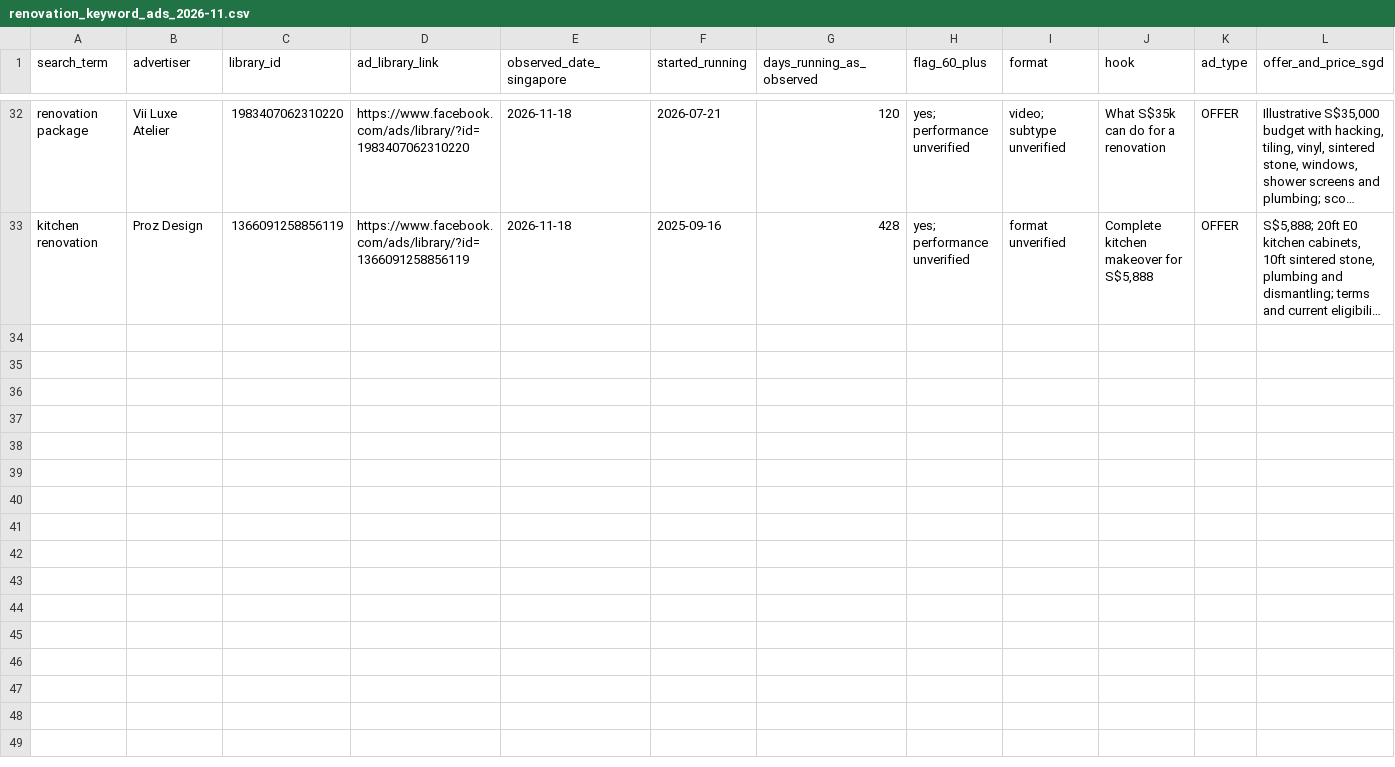
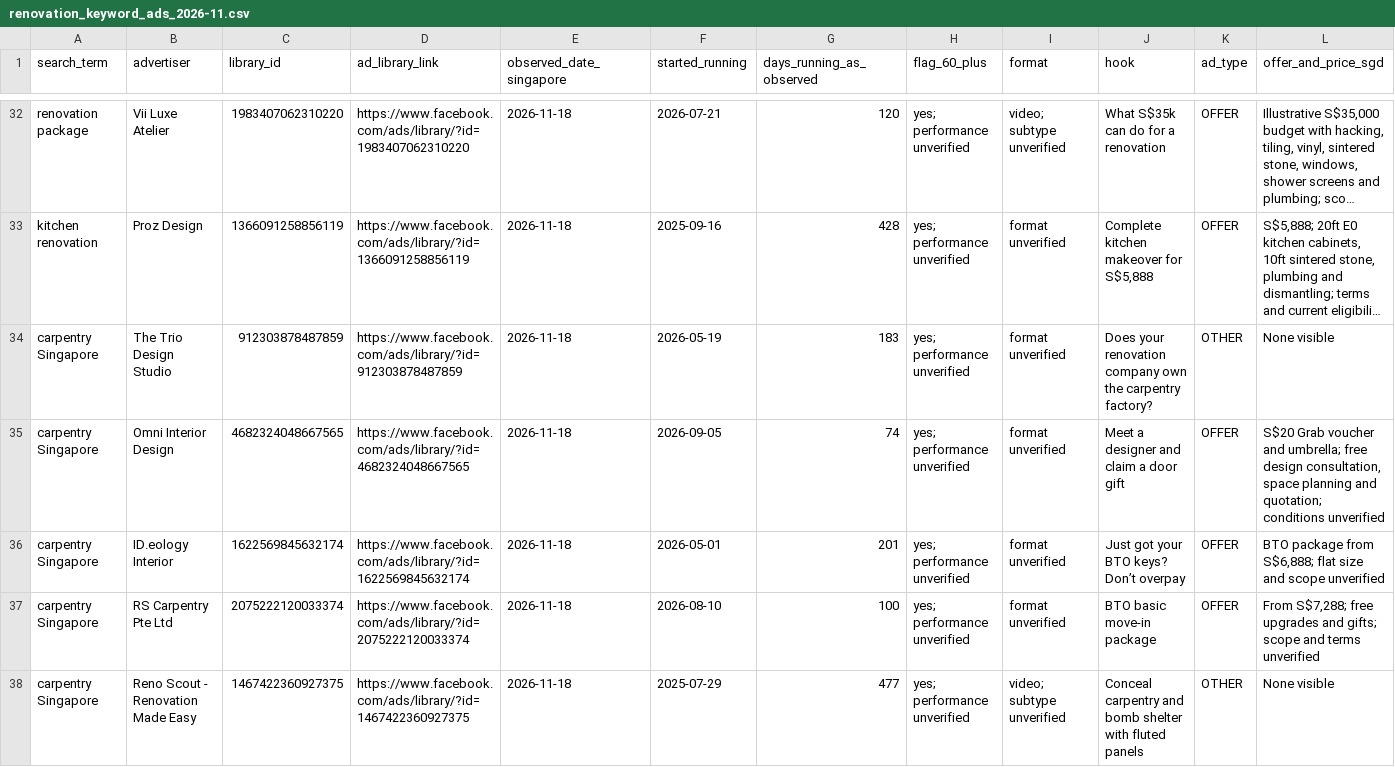
Before and after one commit to chylerbot-beep/ID-Meta-ad-spy-, a CSV file: research/2026-11-renovation-keyword-scan/renovation_keyword_ads_2026-11.csv, drawn as a sheet; only a part is shown, gaps mark what is left out; long unchanged cells end in …; rows hold the shown columns only; the diff names each change by its address in the sheet, - before the commit and + after, or states it on an @@ line.

Commit message:
Checkpoint carpentry keyword research

```diff
--- a/research/2026-11-renovation-keyword-scan/renovation_keyword_ads_2026-11.csv
+++ b/research/2026-11-renovation-keyword-scan/renovation_keyword_ads_2026-11.csv
+row 34: carpentry Singapore | The Trio Design Studio | 912303878487859 | https://www.facebook.com/ads/library/?id=912303878487859 | 2026-11-18 | 2026-05-19 | 183 | yes; performance unverified | format unverified | Does your renovation company own the carpentry factory? | OTHER | None visible
+row 35: carpentry Singapore | Omni Interior Design | 4682324048667565 | https://www.facebook.com/ads/library/?id=4682324048667565 | 2026-11-18 | 2026-09-05 | 74 | yes; performance unverified | format unverified | Meet a designer and claim a door gift | OFFER | S$20 Grab voucher and umbrella; free design consultation, space planning and quotation; conditions unverified
+row 36: carpentry Singapore | ID.eology Interior | 1622569845632174 | https://www.facebook.com/ads/library/?id=1622569845632174 | 2026-11-18 | 2026-05-01 | 201 | yes; performance unverified | format unverified | Just got your BTO keys? Don’t overpay | OFFER | BTO package from S$6,888; flat size and scope unverified
+row 37: carpentry Singapore | RS Carpentry Pte Ltd | 2075222120033374 | https://www.facebook.com/ads/library/?id=2075222120033374 | 2026-11-18 | 2026-08-10 | 100 | yes; performance unverified | format unverified | BTO basic move-in package | OFFER | From S$7,288; free upgrades and gifts; scope and terms unverified
+row 38: carpentry Singapore | Reno Scout - Renovation Made Easy | 1467422360927375 | https://www.facebook.com/ads/library/?id=1467422360927375 | 2026-11-18 | 2025-07-29 | 477 | yes; performance unverified | video; subtype unverified | Conceal carpentry and bomb shelter with fluted panels | OTHER | None visible
```
